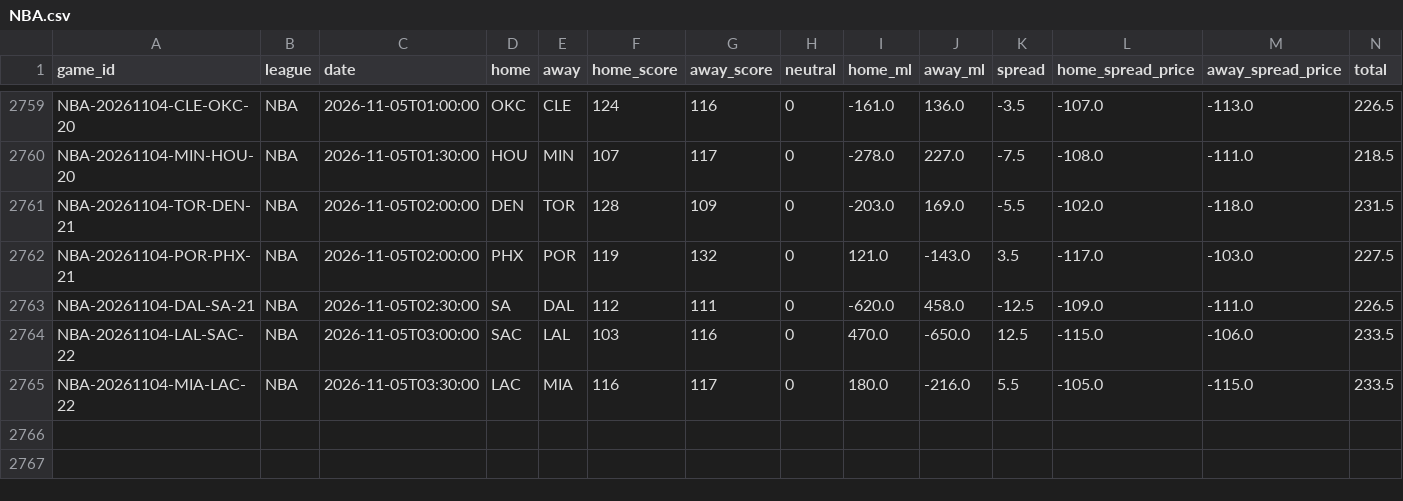
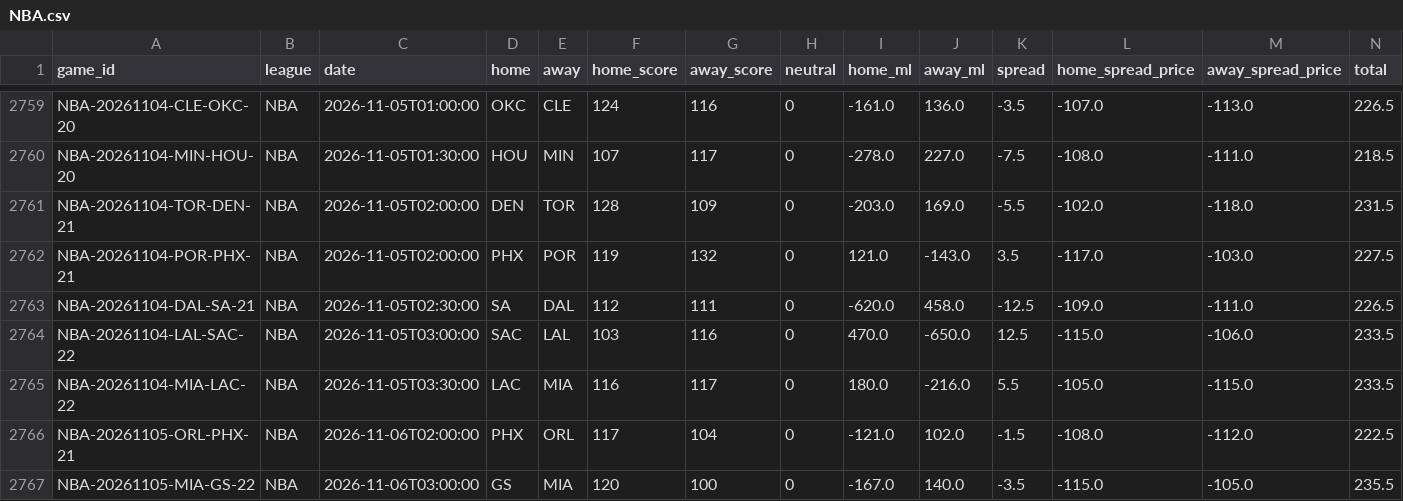
Before and after one commit to ElRico64/AlgoTradingBot, a CSV file: data/history/NBA.csv, drawn as a sheet; only a part is shown, gaps mark what is left out; rows hold the shown columns only; the diff names each change by its address in the sheet, - before the commit and + after, or states it on an @@ line.

```diff
--- a/data/history/NBA.csv
+++ b/data/history/NBA.csv
+row 2766: NBA-20261105-ORL-PHX-21 | NBA | 2026-11-06T02:00:00 | PHX | ORL | 117 | 104 | 0 | -121.0 | 102.0 | -1.5 | -108.0 | -112.0 | 222.5
+row 2767: NBA-20261105-MIA-GS-22 | NBA | 2026-11-06T03:00:00 | GS | MIA | 120 | 100 | 0 | -167.0 | 140.0 | -3.5 | -115.0 | -105.0 | 235.5
```
Also changed, not shown: data/history/NFL.csv, data/history/NHL.csv, 9 other files.
